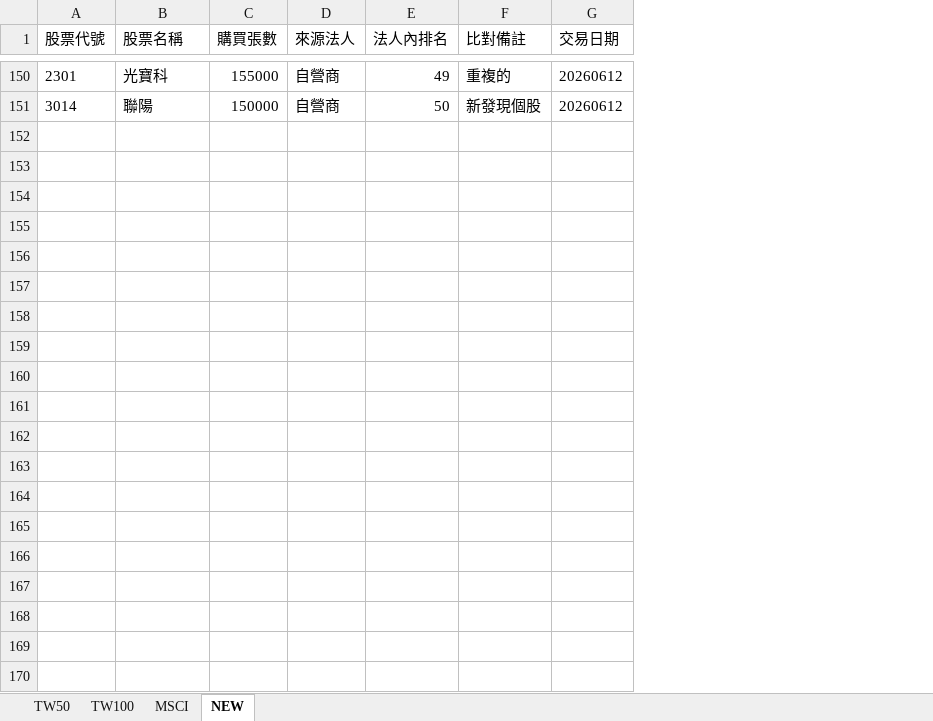
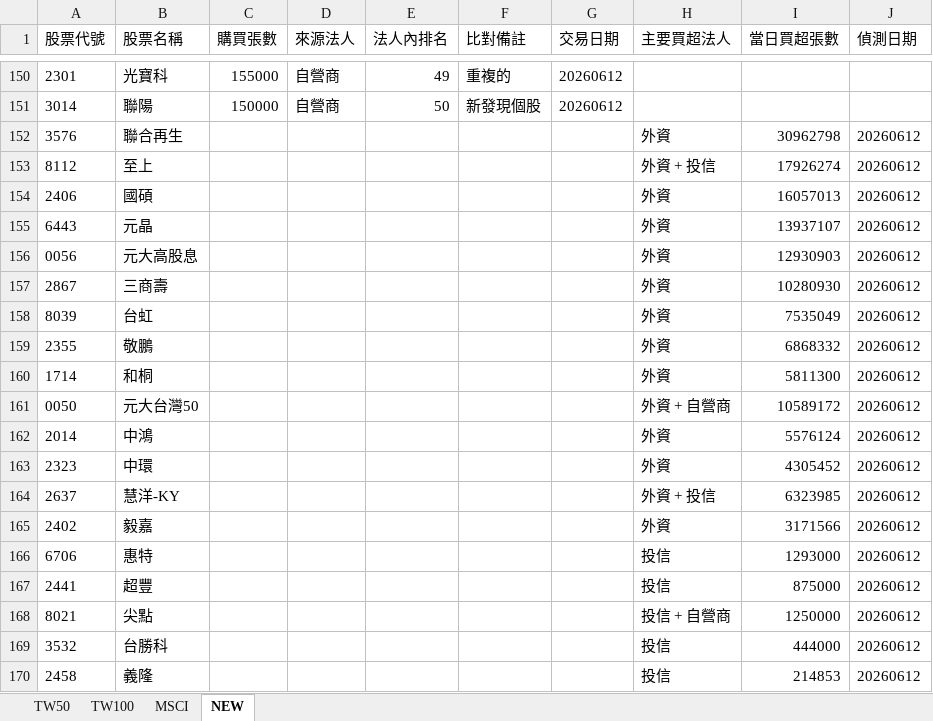
Before and after one commit to chung05/Stock, an Excel workbook: Stock_list.xlsx, sheet NEW, drawn as a sheet; only a part is shown, gaps mark what is left out; values as stored, in another font and other column widths than the file's, no borders; the diff covers the shown part only; the diff names each change by its address in the sheet, - before the commit and + after, or states it on an @@ line.

```diff
--- a/Stock_list.xlsx (sheet NEW)
+++ b/Stock_list.xlsx (sheet NEW)
+column H (主要買超法人), empty
+column I (當日買超張數), empty
+column J (偵測日期), empty
+row 152: 3576 | 聯合再生 |  |  |  |  |  | 外資 | 30962798 | 20260612
+row 153: 8112 | 至上 |  |  |  |  |  | 外資 + 投信 | 17926274 | 20260612
+row 154: 2406 | 國碩 |  |  |  |  |  | 外資 | 16057013 | 20260612
+row 155: 6443 | 元晶 |  |  |  |  |  | 外資 | 13937107 | 20260612
+row 156: 0056 | 元大高股息 |  |  |  |  |  | 外資 | 12930903 | 20260612
+row 157: 2867 | 三商壽 |  |  |  |  |  | 外資 | 10280930 | 20260612
+row 158: 8039 | 台虹 |  |  |  |  |  | 外資 | 7535049 | 20260612
+row 159: 2355 | 敬鵬 |  |  |  |  |  | 外資 | 6868332 | 20260612
+row 160: 1714 | 和桐 |  |  |  |  |  | 外資 | 5811300 | 20260612
+row 161: 0050 | 元大台灣50 |  |  |  |  |  | 外資 + 自營商 | 10589172 | 20260612
+row 162: 2014 | 中鴻 |  |  |  |  |  | 外資 | 5576124 | 20260612
+row 163: 2323 | 中環 |  |  |  |  |  | 外資 | 4305452 | 20260612
+row 164: 2637 | 慧洋-KY |  |  |  |  |  | 外資 + 投信 | 6323985 | 20260612
+row 165: 2402 | 毅嘉 |  |  |  |  |  | 外資 | 3171566 | 20260612
+row 166: 6706 | 惠特 |  |  |  |  |  | 投信 | 1293000 | 20260612
+row 167: 2441 | 超豐 |  |  |  |  |  | 投信 | 875000 | 20260612
+row 168: 8021 | 尖點 |  |  |  |  |  | 投信 + 自營商 | 1250000 | 20260612
+row 169: 3532 | 台勝科 |  |  |  |  |  | 投信 | 444000 | 20260612
+row 170: 2458 | 義隆 |  |  |  |  |  | 投信 | 214853 | 20260612
```
Also changed, not shown: 12 added rows elsewhere in this sheet.
